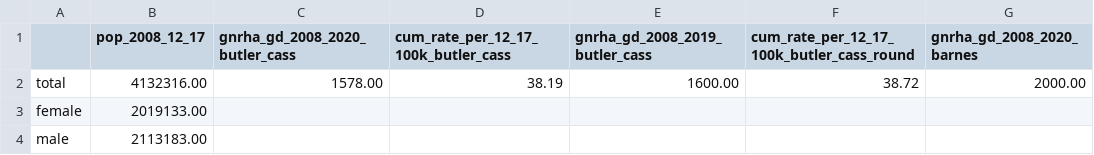
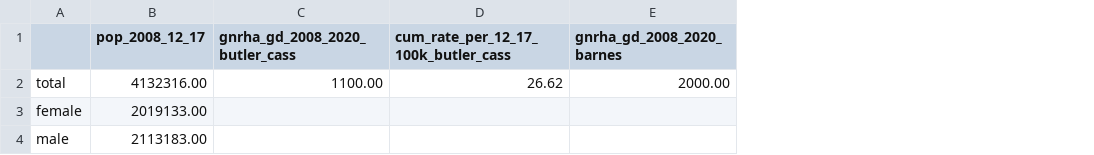
Before and after one commit to simontegg/gnrha_treatment_rates, a CSV file: results/eng_wls_gnrha_rate_2008_2014_2018_cumulative.csv, drawn as a sheet; only a part is shown; the diff names each change by its address in the sheet, - before the commit and + after, or states it on an @@ line.

```diff
--- a/results/eng_wls_gnrha_rate_2008_2014_2018_cumulative.csv
+++ b/results/eng_wls_gnrha_rate_2008_2014_2018_cumulative.csv
-column E (gnrha_gd_2008_2019_butler_cass), row 2: 1600.00
-column F, rows 1-2: cum_rate_per_12_17_100k_butler_cass_round | 38.72
-C2 (gnrha_gd_2008_2020_butler_cass): 1578.00
+C2 (gnrha_gd_2008_2020_butler_cass): 1100.00
-D2: 38.19
+D2: 26.62
```
Also changed, not shown: 1 other file.
